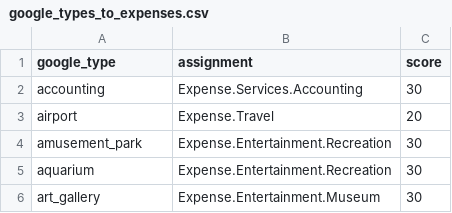
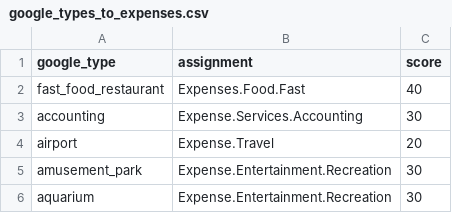
Before and after one commit to CohortInsights/financials, a CSV file: financials/cfg/google_types_to_expenses.csv, drawn as a sheet; only a part is shown; the shorter side is filled out with more unchanged rows; the diff names each change by its address in the sheet, - before the commit and + after, or states it on an @@ line.

Commit message:
Add fast_food_restaurant to google_types

```diff
--- a/financials/cfg/google_types_to_expenses.csv
+++ b/financials/cfg/google_types_to_expenses.csv
+row 2: fast_food_restaurant | Expenses.Food.Fast | 40
```
